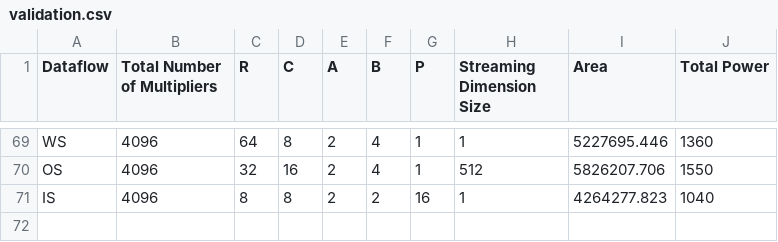
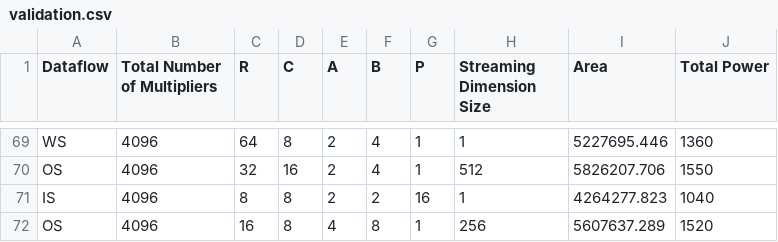
Before and after one commit to jooyeon111/TensorOptimizer, a CSV file: src/main/resources/input/simulation/synthesis/validation.csv, drawn as a sheet; only a part is shown, gaps mark what is left out.

```diff
--- a/src/main/resources/input/simulation/synthesis/validation.csv
+++ b/src/main/resources/input/simulation/synthesis/validation.csv
@@ -71 +71,2 @@ OS,4096,32,16,2,4,1,512,5826207.706,1550
 IS,4096,8,8,2,2,16,1,4264277.823,1040
+OS,4096,16,8,4,8,1,256,5607637.289,1520
```
Also changed, not shown: src/main/resources/input/simulation/synthesis/test.csv, src/main/resources/input/simulation/synthesis/train.csv, 6 other files.
